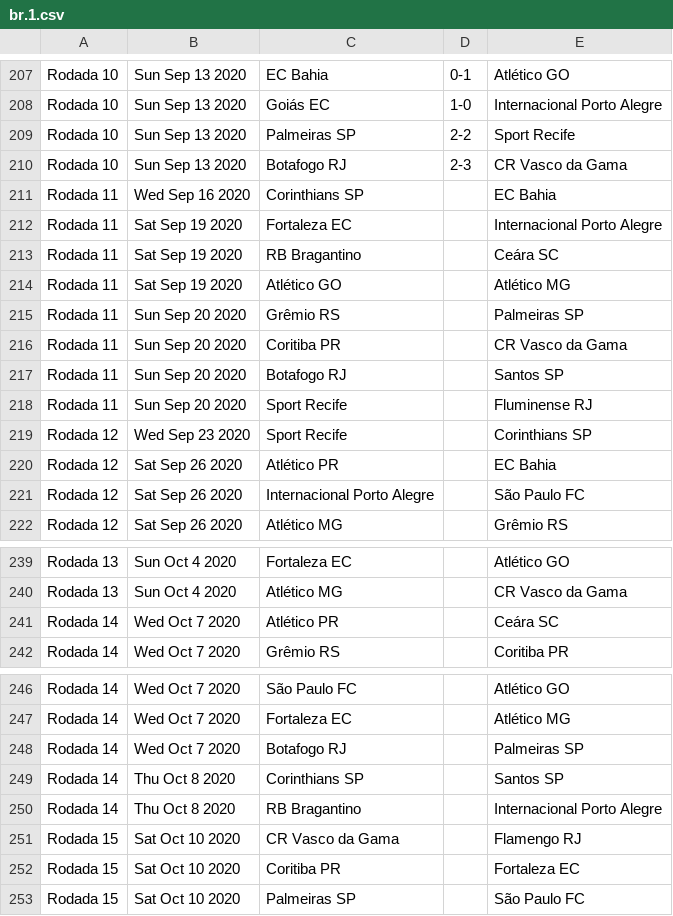
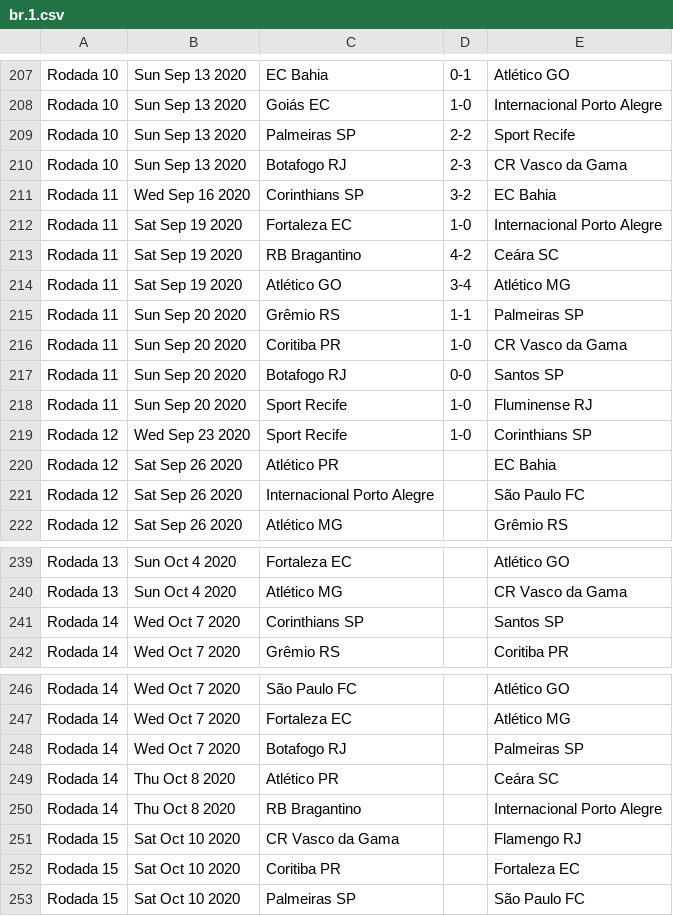
Before and after one commit to footballcsv/world, a CSV file: 2020s/2020/br.1.csv, drawn as a sheet; only a part is shown, gaps mark what is left out.

```diff
--- a/2020s/2020/br.1.csv
+++ b/2020s/2020/br.1.csv
@@ -210,11 +210,11 @@ Rodada 10,Sun Sep 13 2020,Palmeiras SP,2-2,Sport Recife
 Rodada 10,Sun Sep 13 2020,Botafogo RJ,2-3,CR Vasco da Gama
-Rodada 11,Wed Sep 16 2020,Corinthians SP,,EC Bahia
-Rodada 11,Sat Sep 19 2020,Fortaleza EC,,Internacional Porto Alegre
-Rodada 11,Sat Sep 19 2020,RB Bragantino,,Ceára SC
-Rodada 11,Sat Sep 19 2020,Atlético GO,,Atlético MG
-Rodada 11,Sun Sep 20 2020,Grêmio RS,,Palmeiras SP
-Rodada 11,Sun Sep 20 2020,Coritiba PR,,CR Vasco da Gama
-Rodada 11,Sun Sep 20 2020,Botafogo RJ,,Santos SP
-Rodada 11,Sun Sep 20 2020,Sport Recife,,Fluminense RJ
-Rodada 12,Wed Sep 23 2020,Sport Recife,,Corinthians SP
+Rodada 11,Wed Sep 16 2020,Corinthians SP,3-2,EC Bahia
+Rodada 11,Sat Sep 19 2020,Fortaleza EC,1-0,Internacional Porto Alegre
+Rodada 11,Sat Sep 19 2020,RB Bragantino,4-2,Ceára SC
+Rodada 11,Sat Sep 19 2020,Atlético GO,3-4,Atlético MG
+Rodada 11,Sun Sep 20 2020,Grêmio RS,1-1,Palmeiras SP
+Rodada 11,Sun Sep 20 2020,Coritiba PR,1-0,CR Vasco da Gama
+Rodada 11,Sun Sep 20 2020,Botafogo RJ,0-0,Santos SP
+Rodada 11,Sun Sep 20 2020,Sport Recife,1-0,Fluminense RJ
+Rodada 12,Wed Sep 23 2020,Sport Recife,1-0,Corinthians SP
 Rodada 12,Sat Sep 26 2020,Atlético PR,,EC Bahia
@@ -240,3 +240,3 @@ Rodada 13,Sun Oct 4 2020,Fortaleza EC,,Atlético GO
 Rodada 13,Sun Oct 4 2020,Atlético MG,,CR Vasco da Gama
-Rodada 14,Wed Oct 7 2020,Atlético PR,,Ceára SC
+Rodada 14,Wed Oct 7 2020,Corinthians SP,,Santos SP
 Rodada 14,Wed Oct 7 2020,Grêmio RS,,Coritiba PR
@@ -248,3 +248,3 @@ Rodada 14,Wed Oct 7 2020,Fortaleza EC,,Atlético MG
 Rodada 14,Wed Oct 7 2020,Botafogo RJ,,Palmeiras SP
-Rodada 14,Thu Oct 8 2020,Corinthians SP,,Santos SP
+Rodada 14,Thu Oct 8 2020,Atlético PR,,Ceára SC
 Rodada 14,Thu Oct 8 2020,RB Bragantino,,Internacional Porto Alegre
```
Also changed, not shown: 2020s/2020-21/fr.1.csv, 2020s/2020-21/fr.2.csv, 1 other file.
